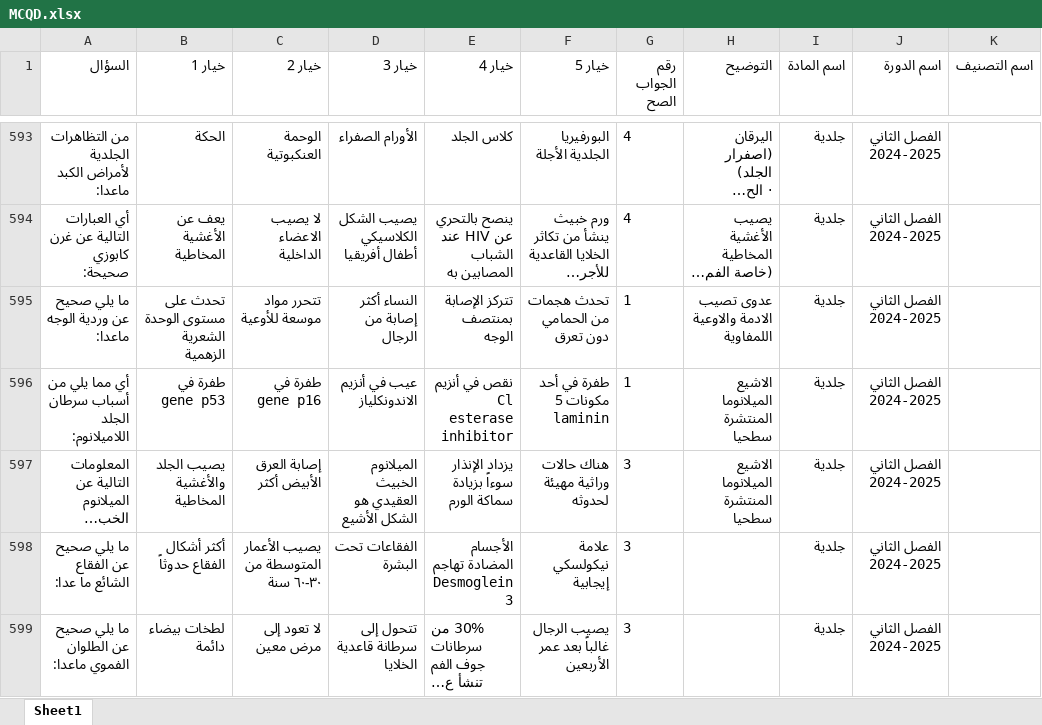
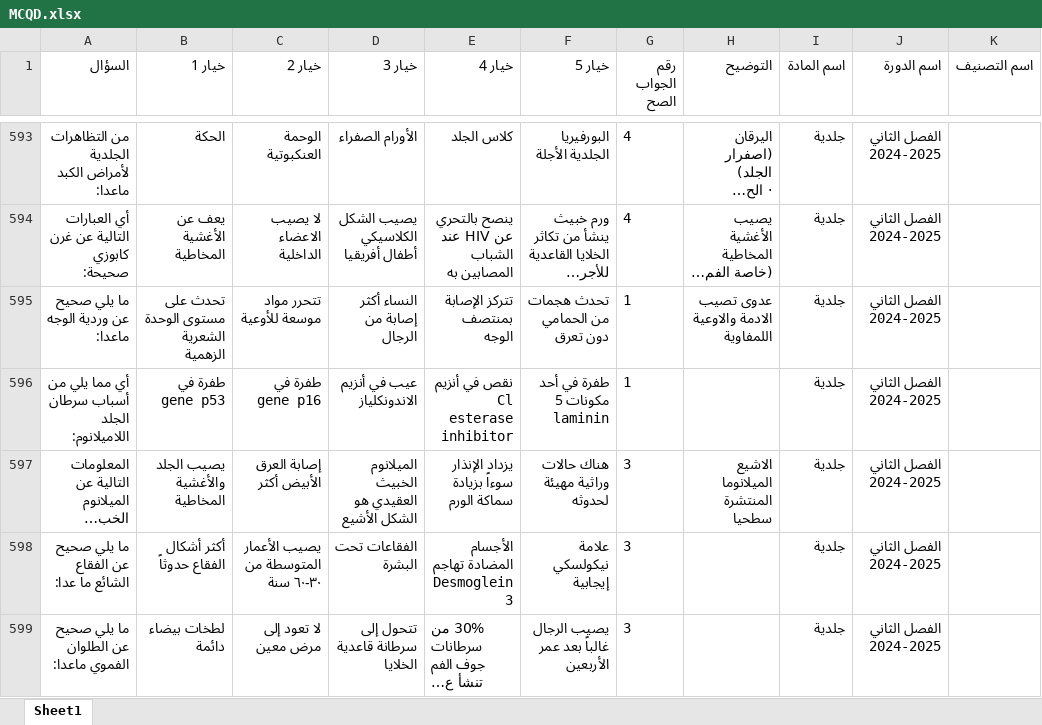
Before and after one commit to webdr-creator/Excel, an Excel workbook: MCQD.xlsx, sheet Sheet1, drawn as a sheet; only a part is shown, gaps mark what is left out; long unchanged cells end in …; values as stored, in another font and other column widths than the file's, no borders; the diff names each change by its address in the sheet, - before the commit and + after, or states it on an @@ line.

Commit message:
WAY Corrector - تحديث الملف: 9/30/2025, 2:52:21 AM

```diff
--- a/MCQD.xlsx (sheet Sheet1)
+++ b/MCQD.xlsx (sheet Sheet1)
-H596 (التوضيح): الاشيع الميلانوما المنتشرة سطحيا
+H596 (التوضيح): (empty)
```
